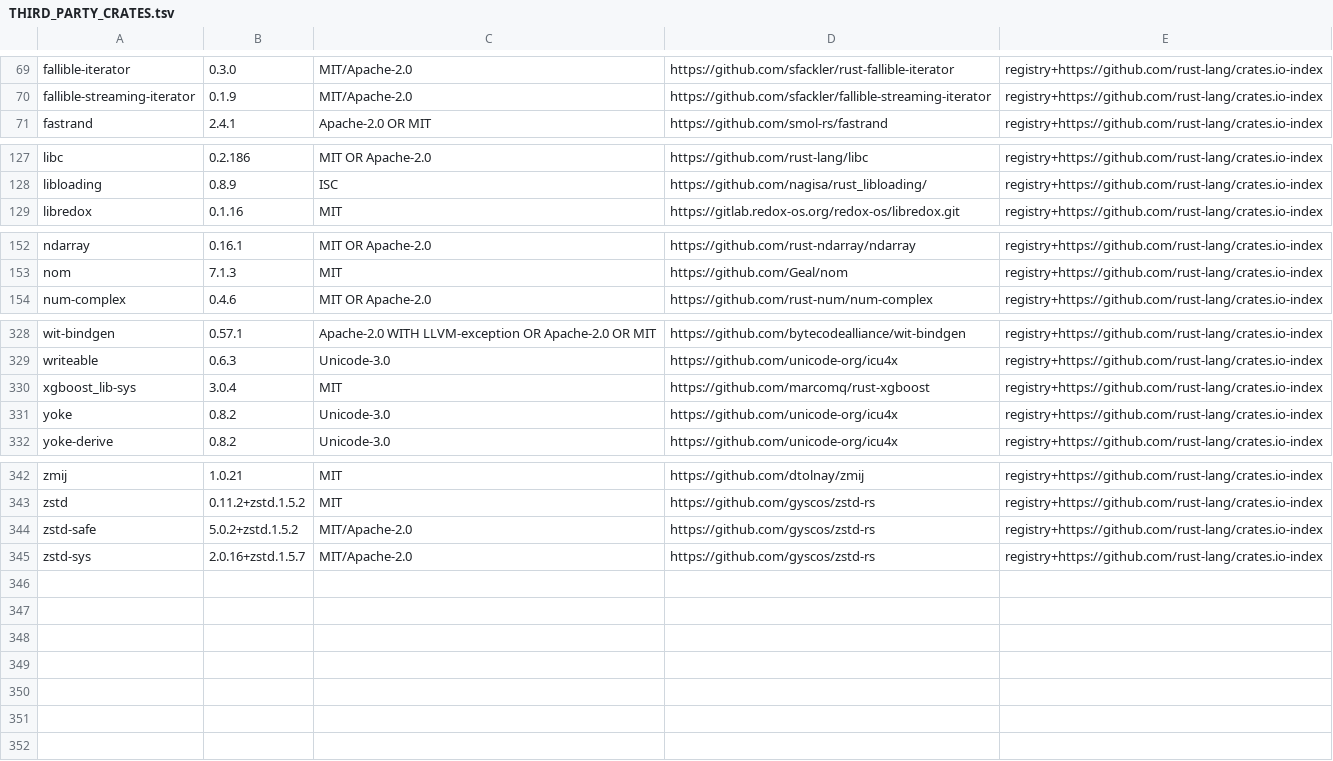
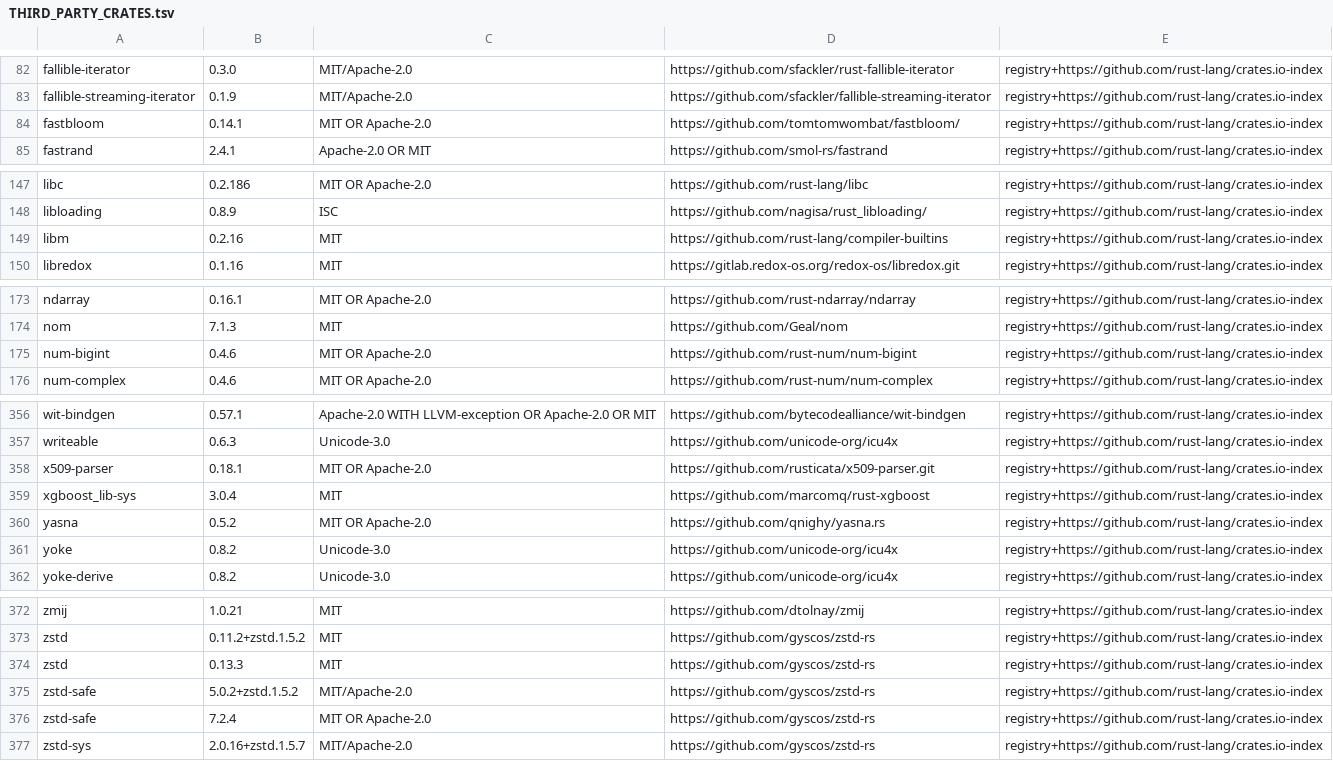
Before and after one commit to rodrigobroilo/mlai-trade, a TSV file: docs/THIRD_PARTY_CRATES.tsv, drawn as a sheet; only a part is shown, gaps mark what is left out; the diff covers the shown part only.

```diff
--- a/docs/THIRD_PARTY_CRATES.tsv
+++ b/docs/THIRD_PARTY_CRATES.tsv
@@ -70,2 +83,3 @@ fallible-iterator	0.3.0	MIT/Apache-2.0	https://github.com/sfackler/rust-fallible
 fallible-streaming-iterator	0.1.9	MIT/Apache-2.0	https://github.com/sfackler/fallible-streaming-iterator	registry+https://github.com/rust-lang/crates.io-index
+fastbloom	0.14.1	MIT OR Apache-2.0	https://github.com/tomtomwombat/fastbloom/	registry+https://github.com/rust-lang/crates.io-index
 fastrand	2.4.1	Apache-2.0 OR MIT	https://github.com/smol-rs/fastrand	registry+https://github.com/rust-lang/crates.io-index
@@ -128,2 +148,3 @@ libc	0.2.186	MIT OR Apache-2.0	https://github.com/rust-lang/libc	registry+https:
 libloading	0.8.9	ISC	https://github.com/nagisa/rust_libloading/	registry+https://github.com/rust-lang/crates.io-index
+libm	0.2.16	MIT	https://github.com/rust-lang/compiler-builtins	registry+https://github.com/rust-lang/crates.io-index
 libredox	0.1.16	MIT	https://gitlab.redox-os.org/redox-os/libredox.git	registry+https://github.com/rust-lang/crates.io-index
@@ -153,2 +174,3 @@ ndarray	0.16.1	MIT OR Apache-2.0	https://github.com/rust-ndarray/ndarray	registr
 nom	7.1.3	MIT	https://github.com/Geal/nom	registry+https://github.com/rust-lang/crates.io-index
+num-bigint	0.4.6	MIT OR Apache-2.0	https://github.com/rust-num/num-bigint	registry+https://github.com/rust-lang/crates.io-index
 num-complex	0.4.6	MIT OR Apache-2.0	https://github.com/rust-num/num-complex	registry+https://github.com/rust-lang/crates.io-index
@@ -329,3 +357,5 @@ wit-bindgen	0.57.1	Apache-2.0 WITH LLVM-exception OR Apache-2.0 OR MIT	https://g
 writeable	0.6.3	Unicode-3.0	https://github.com/unicode-org/icu4x	registry+https://github.com/rust-lang/crates.io-index
+x509-parser	0.18.1	MIT OR Apache-2.0	https://github.com/rusticata/x509-parser.git	registry+https://github.com/rust-lang/crates.io-index
 xgboost_lib-sys	3.0.4	MIT	https://github.com/marcomq/rust-xgboost	registry+https://github.com/rust-lang/crates.io-index
+yasna	0.5.2	MIT OR Apache-2.0	https://github.com/qnighy/yasna.rs	registry+https://github.com/rust-lang/crates.io-index
 yoke	0.8.2	Unicode-3.0	https://github.com/unicode-org/icu4x	registry+https://github.com/rust-lang/crates.io-index
@@ -343,3 +373,5 @@ zmij	1.0.21	MIT	https://github.com/dtolnay/zmij	registry+https://github.com/rust
 zstd	0.11.2+zstd.1.5.2	MIT	https://github.com/gyscos/zstd-rs	registry+https://github.com/rust-lang/crates.io-index
+zstd	0.13.3	MIT	https://github.com/gyscos/zstd-rs	registry+https://github.com/rust-lang/crates.io-index
 zstd-safe	5.0.2+zstd.1.5.2	MIT/Apache-2.0	https://github.com/gyscos/zstd-rs	registry+https://github.com/rust-lang/crates.io-index
+zstd-safe	7.2.4	MIT OR Apache-2.0	https://github.com/gyscos/zstd-rs	registry+https://github.com/rust-lang/crates.io-index
 zstd-sys	2.0.16+zstd.1.5.7	MIT/Apache-2.0	https://github.com/gyscos/zstd-rs	registry+https://github.com/rust-lang/crates.io-index
```
Also changed, not shown: 26 added rows, 1 removed row and 1 edited cell elsewhere in this file, 14 other files.
